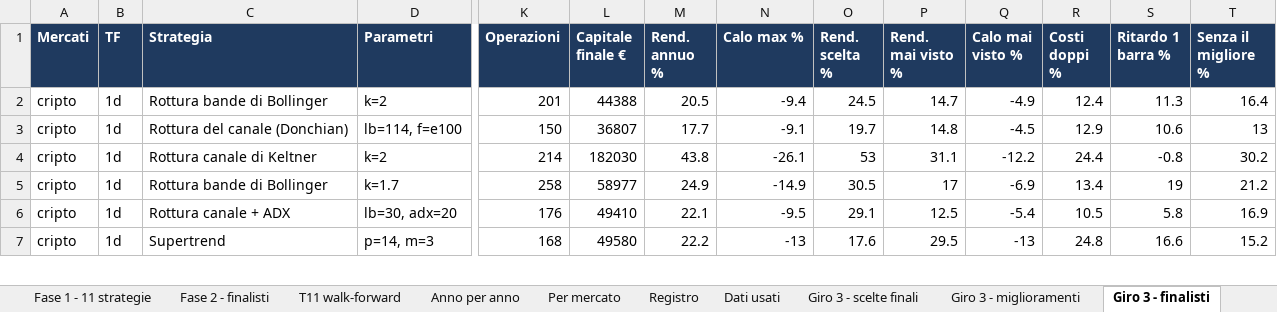
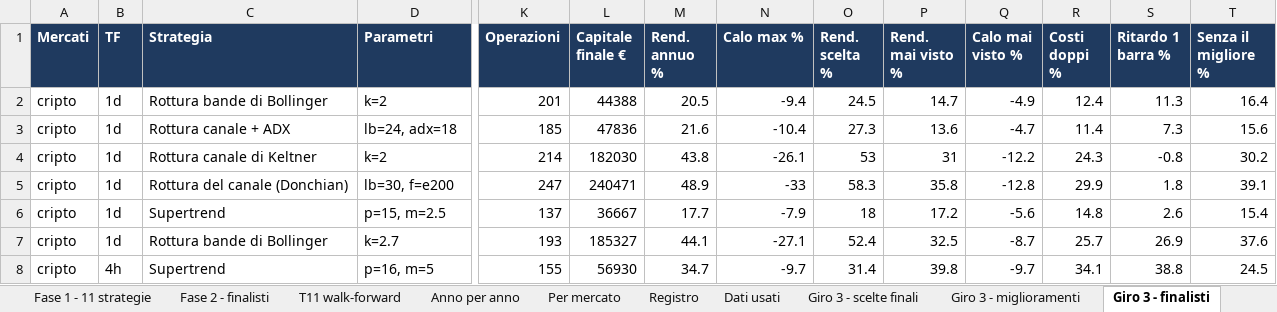
Before and after one commit to mhadhbimedwork-crypto/sentinella-mercati, an Excel workbook: risultati/RISULTATI_TEST.xlsx, sheet Giro 3 - finalisti, drawn as a sheet; only a part is shown, gaps mark what is left out; values as stored, in another font and other column widths than the file's, no borders; removed rows and columns are numbered as before the commit, all else as after; rows hold the shown columns only; the diff covers the shown part only; the diff names each change by its address in the sheet, - before the commit and + after, or states it on an @@ line.

```diff
--- a/risultati/RISULTATI_TEST.xlsx (sheet Giro 3 - finalisti)
+++ b/risultati/RISULTATI_TEST.xlsx (sheet Giro 3 - finalisti)
-C3 (Strategia): Rottura del canale (Donchian)
+C3 (Strategia): Rottura canale + ADX
-D3 (Parametri): lb=114, f=e100
+D3 (Parametri): lb=24, adx=18
-K3 (Operazioni): 150
+K3 (Operazioni): 185
-L3 (Capitale finale €): 36807
+L3 (Capitale finale €): 47836
-M3 (Rend. annuo %): 17.7
+M3 (Rend. annuo %): 21.6
-N3 (Calo max %): -9.1
+N3 (Calo max %): -10.4
-O3 (Rend. scelta %): 19.7
+O3 (Rend. scelta %): 27.3
-P3 (Rend. mai visto %): 14.8
+P3 (Rend. mai visto %): 13.6
-Q3 (Calo mai visto %): -4.5
+Q3 (Calo mai visto %): -4.7
-R3 (Costi doppi %): 12.9
+R3 (Costi doppi %): 11.4
-S3 (Ritardo 1 barra %): 10.6
+S3 (Ritardo 1 barra %): 7.3
-T3 (Senza il migliore %): 13
+T3 (Senza il migliore %): 15.6
-P4 (Rend. mai visto %): 31.1
+P4 (Rend. mai visto %): 31
-R4 (Costi doppi %): 24.4
+R4 (Costi doppi %): 24.3
-row 5: cripto | 1d | Rottura bande di Bollinger | k=1.7 | 258 | 58977 | 24.9 | -14.9 | 30.5 | 17 | -6.9 | 13.4 | 19 | 21.2
-row 6: cripto | 1d | Rottura canale + ADX | lb=30, adx=20 | 176 | 49410 | 22.1 | -9.5 | 29.1 | 12.5 | -5.4 | 10.5 | 5.8 | 16.9
-row 7: cripto | 1d | Supertrend | p=14, m=3 | 168 | 49580 | 22.2 | -13 | 17.6 | 29.5 | -13 | 24.8 | 16.6 | 15.2
+row 5: cripto | 1d | Rottura del canale (Donchian) | lb=30, f=e200 | 247 | 240471 | 48.9 | -33 | 58.3 | 35.8 | -12.8 | 29.9 | 1.8 | 39.1
+row 6: cripto | 1d | Supertrend | p=15, m=2.5 | 137 | 36667 | 17.7 | -7.9 | 18 | 17.2 | -5.6 | 14.8 | 2.6 | 15.4
+row 7: cripto | 1d | Rottura bande di Bollinger | k=2.7 | 193 | 185327 | 44.1 | -27.1 | 52.4 | 32.5 | -8.7 | 25.7 | 26.9 | 37.6
+row 8: cripto | 4h | Supertrend | p=16, m=5 | 155 | 56930 | 34.7 | -9.7 | 31.4 | 39.8 | -9.7 | 34.1 | 38.8 | 24.5
```
Also changed, not shown: 3 added rows, 4 removed rows and 114 edited cells elsewhere in this sheet, sheet Portafoglio unito, sheet Giro 3 - miglioramenti, sheet Fase 2 - finalisti, sheet Agenti, sheet Giro 3 - scelte finali, sheet T11 walk-forward, 5 more sheets, 7 other files.
